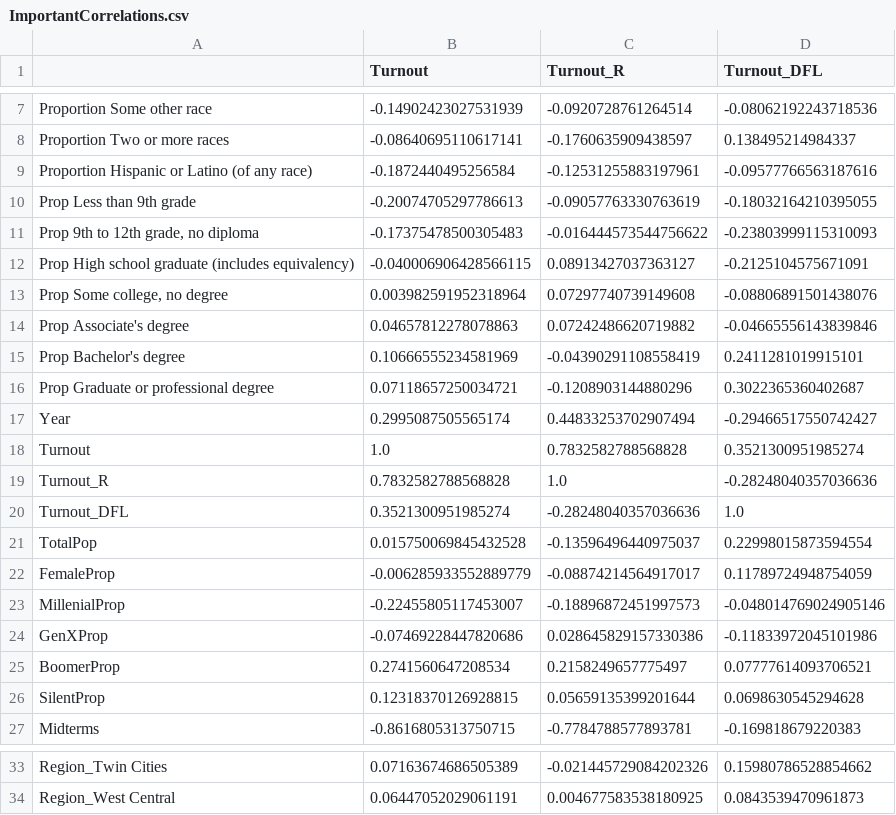
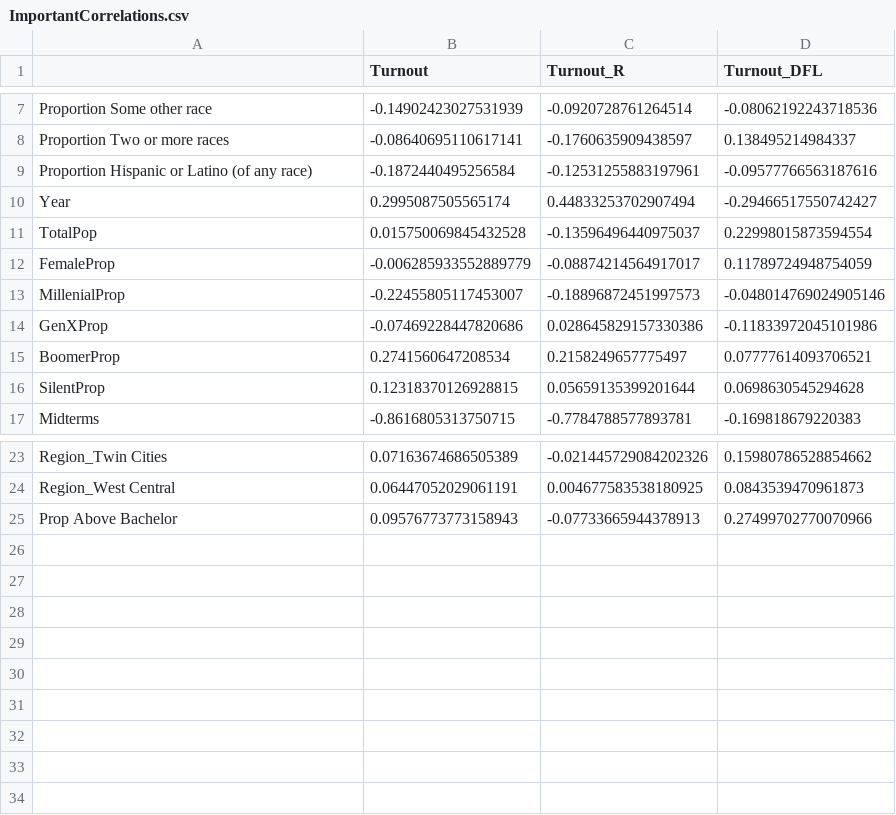
Before and after one commit to hssmikey/MinniMUDAC, a CSV file: PrecinctData/ImportantCorrelations.csv, drawn as a sheet; only a part is shown, gaps mark what is left out.

Commit message:
;-P

```diff
--- a/PrecinctData/ImportantCorrelations.csv
+++ b/PrecinctData/ImportantCorrelations.csv
@@ -9,13 +9,3 @@ Proportion Two or more races,-0.08640695110617141,-0.1760635909438597,0.13849521
 Proportion Hispanic or Latino (of any race),-0.1872440495256584,-0.12531255883197961,-0.09577766563187616
-Prop Less than 9th grade,-0.20074705297786613,-0.09057763330763619,-0.18032164210395055
-"Prop 9th to 12th grade, no diploma",-0.17375478500305483,-0.016444573544756622,-0.23803999115310093
-Prop High school graduate (includes equivalency),-0.040006906428566115,0.08913427037363127,-0.2125104575671091
-"Prop Some college, no degree",0.003982591952318964,0.07297740739149608,-0.08806891501438076
-Prop Associate's degree,0.04657812278078863,0.07242486620719882,-0.04665556143839846
-Prop Bachelor's degree,0.10666555234581969,-0.04390291108558419,0.2411281019915101
-Prop Graduate or professional degree,0.07118657250034721,-0.1208903144880296,0.3022365360402687
 Year,0.2995087505565174,0.44833253702907494,-0.29466517550742427
-Turnout,1.0,0.7832582788568828,0.3521300951985274
-Turnout_R,0.7832582788568828,1.0,-0.28248040357036636
-Turnout_DFL,0.3521300951985274,-0.28248040357036636,1.0
 TotalPop,0.015750069845432528,-0.13596496440975037,0.22998015873594554
@@ -34 +24,2 @@ Region_Twin Cities,0.07163674686505389,-0.021445729084202326,0.15980786528854662
 Region_West Central,0.06447052029061191,0.004677583538180925,0.0843539470961873
+Prop Above Bachelor,0.09576773773158943,-0.07733665944378913,0.27499702770070966
```
